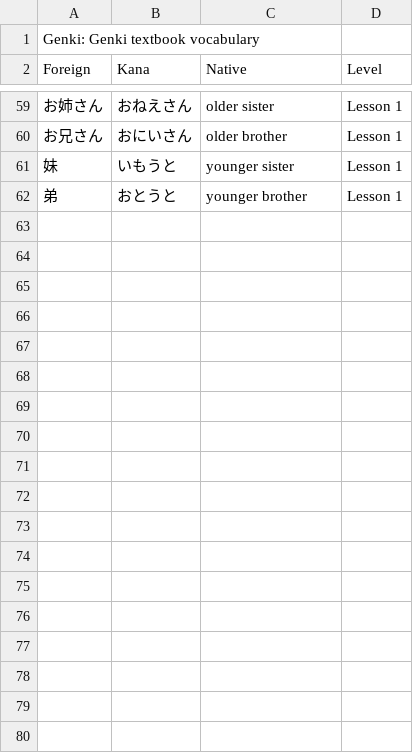
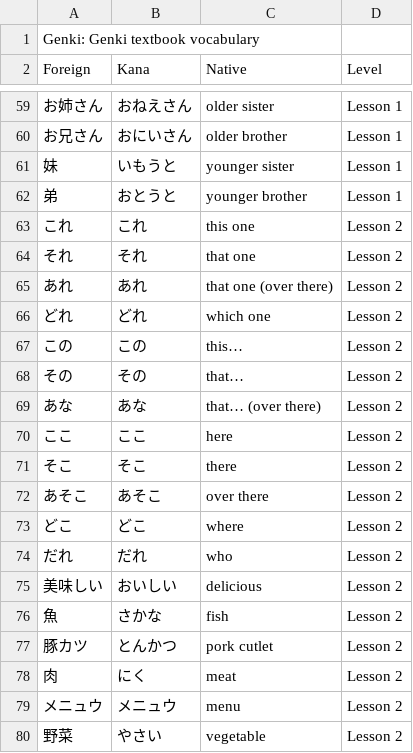
Before and after one commit to Mike-Lassen/daily-words, a CSV file: src/main/resources/genki-deck.csv, drawn as a sheet; only a part is shown, gaps mark what is left out; the diff covers the shown part only.

Commit message:
Loads genki deck on load

```diff
--- a/src/main/resources/genki-deck.csv
+++ b/src/main/resources/genki-deck.csv
@@ -62 +62,19 @@ Foreign;Kana;Native;Level
 弟;おとうと;younger brother;Lesson 1
+これ;これ;this one;Lesson 2
+それ;それ;that one;Lesson 2
+あれ;あれ;that one (over there);Lesson 2
+どれ;どれ;which one;Lesson 2
+この;この;this…;Lesson 2
+その;その;that…;Lesson 2
+あな;あな;that… (over there);Lesson 2
+ここ;ここ;here;Lesson 2
+そこ;そこ;there;Lesson 2
+あそこ;あそこ;over there;Lesson 2
+どこ;どこ;where;Lesson 2
+だれ;だれ;who;Lesson 2
+美味しい;おいしい;delicious;Lesson 2
+魚;さかな;fish;Lesson 2
+豚カツ;とんかつ;pork cutlet;Lesson 2
+肉;にく;meat;Lesson 2
+メニュウ;メニュウ;menu;Lesson 2
+野菜;やさい;vegetable;Lesson 2
```
Also changed, not shown: 29 added rows elsewhere in this file, 1 other file.
